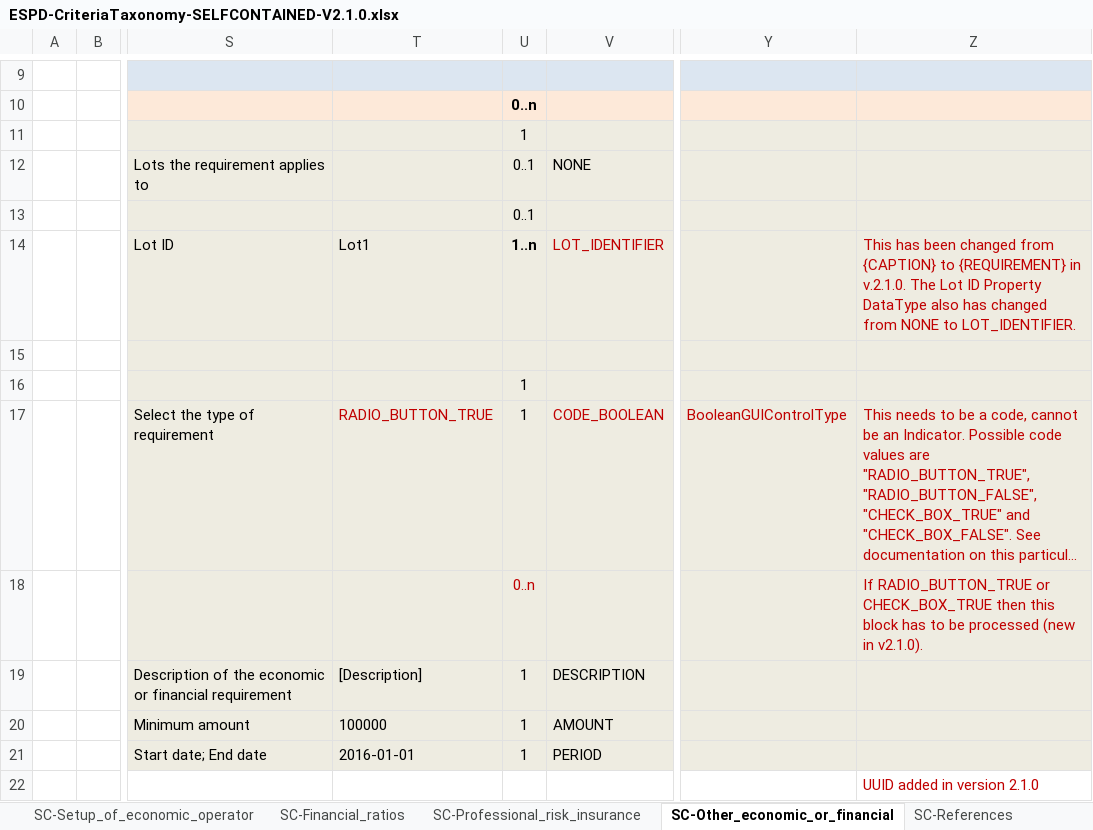
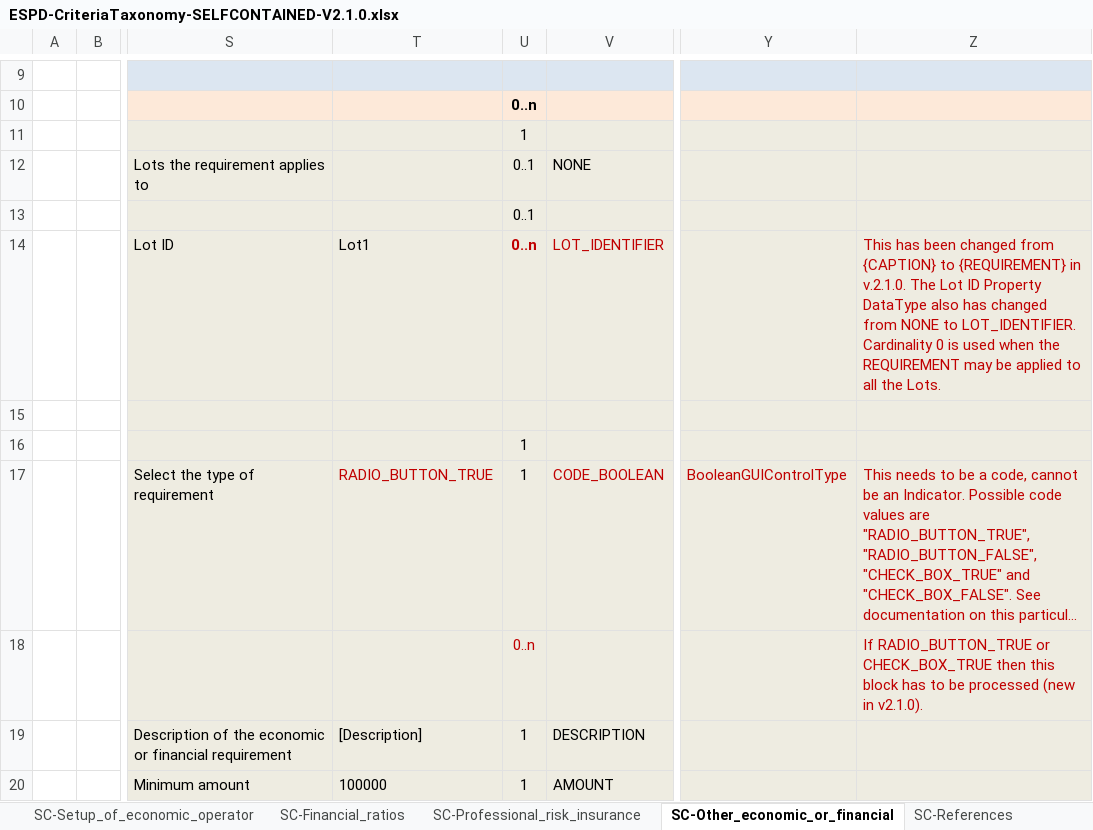
Before and after one commit to OP-TED/ESPD-EDM, an Excel workbook: docs/src/main/asciidoc/dist/cl/xlsx/ESPD-CriteriaTaxonomy-SELFCONTAINED-V2.1.0.xlsx, sheet SC-Other_economic_or_financial, drawn as a sheet; only a part is shown, gaps mark what is left out; the shorter side is filled out with more unchanged rows; long unchanged cells end in …; values as stored, in another font and other column widths than the file's, no borders; the diff names each change by its address in the sheet, - before the commit and + after, or states it on an @@ line.

```diff
--- a/docs/src/main/asciidoc/dist/cl/xlsx/ESPD-CriteriaTaxonomy-SELFCONTAINED-V2.1.0.xlsx (sheet SC-Other_economic_or_financial)
+++ b/docs/src/main/asciidoc/dist/cl/xlsx/ESPD-CriteriaTaxonomy-SELFCONTAINED-V2.1.0.xlsx (sheet SC-Other_economic_or_financial)
-U14: 1..n
+U14: 0..n
-U14 text colour: black
+U14 text colour: #C00000
-Z14: …to LOT_IDENTIFIER.
+Z14: …to LOT_IDENTIFIER. Cardinality 0 is used when the REQUIREMENT may be applied to all the Lots.
```
Also changed, not shown: sheet SC-Suitability-II, sheet SC-References, sheet SC-Professional_risk_insurance, 1 other file.
